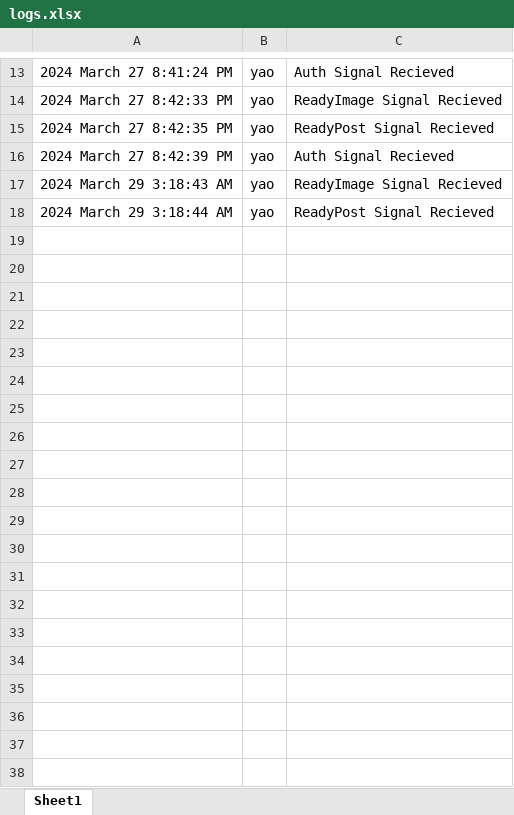
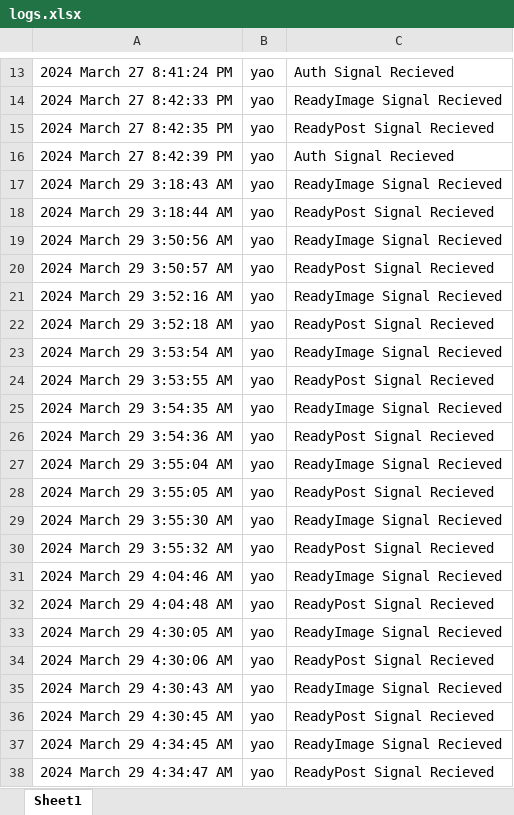
Before and after one commit to stank3391/COMP72070_Section3_Group1, an Excel workbook: TcpServer/bin/Debug/net8.0/logs.xlsx, sheet Sheet1, drawn as a sheet; only a part is shown, gaps mark what is left out; values as stored, in another font and other column widths than the file's, no borders; the diff covers the shown part only; the diff names each change by its address in the sheet, - before the commit and + after, or states it on an @@ line.

```diff
--- a/TcpServer/bin/Debug/net8.0/logs.xlsx (sheet Sheet1)
+++ b/TcpServer/bin/Debug/net8.0/logs.xlsx (sheet Sheet1)
+row 19: 2024 March 29 3:50:56 AM | yao | ReadyImage Signal Recieved
+row 20: 2024 March 29 3:50:57 AM | yao | ReadyPost Signal Recieved
+row 21: 2024 March 29 3:52:16 AM | yao | ReadyImage Signal Recieved
+row 22: 2024 March 29 3:52:18 AM | yao | ReadyPost Signal Recieved
+row 23: 2024 March 29 3:53:54 AM | yao | ReadyImage Signal Recieved
+row 24: 2024 March 29 3:53:55 AM | yao | ReadyPost Signal Recieved
+row 25: 2024 March 29 3:54:35 AM | yao | ReadyImage Signal Recieved
+row 26: 2024 March 29 3:54:36 AM | yao | ReadyPost Signal Recieved
+row 27: 2024 March 29 3:55:04 AM | yao | ReadyImage Signal Recieved
+row 28: 2024 March 29 3:55:05 AM | yao | ReadyPost Signal Recieved
+row 29: 2024 March 29 3:55:30 AM | yao | ReadyImage Signal Recieved
+row 30: 2024 March 29 3:55:32 AM | yao | ReadyPost Signal Recieved
+row 31: 2024 March 29 4:04:46 AM | yao | ReadyImage Signal Recieved
+row 32: 2024 March 29 4:04:48 AM | yao | ReadyPost Signal Recieved
+row 33: 2024 March 29 4:30:05 AM | yao | ReadyImage Signal Recieved
+row 34: 2024 March 29 4:30:06 AM | yao | ReadyPost Signal Recieved
+row 35: 2024 March 29 4:30:43 AM | yao | ReadyImage Signal Recieved
+row 36: 2024 March 29 4:30:45 AM | yao | ReadyPost Signal Recieved
+row 37: 2024 March 29 4:34:45 AM | yao | ReadyImage Signal Recieved
+row 38: 2024 March 29 4:34:47 AM | yao | ReadyPost Signal Recieved
```
Also changed, not shown: 122 added rows elsewhere in this sheet, 28 other files.
